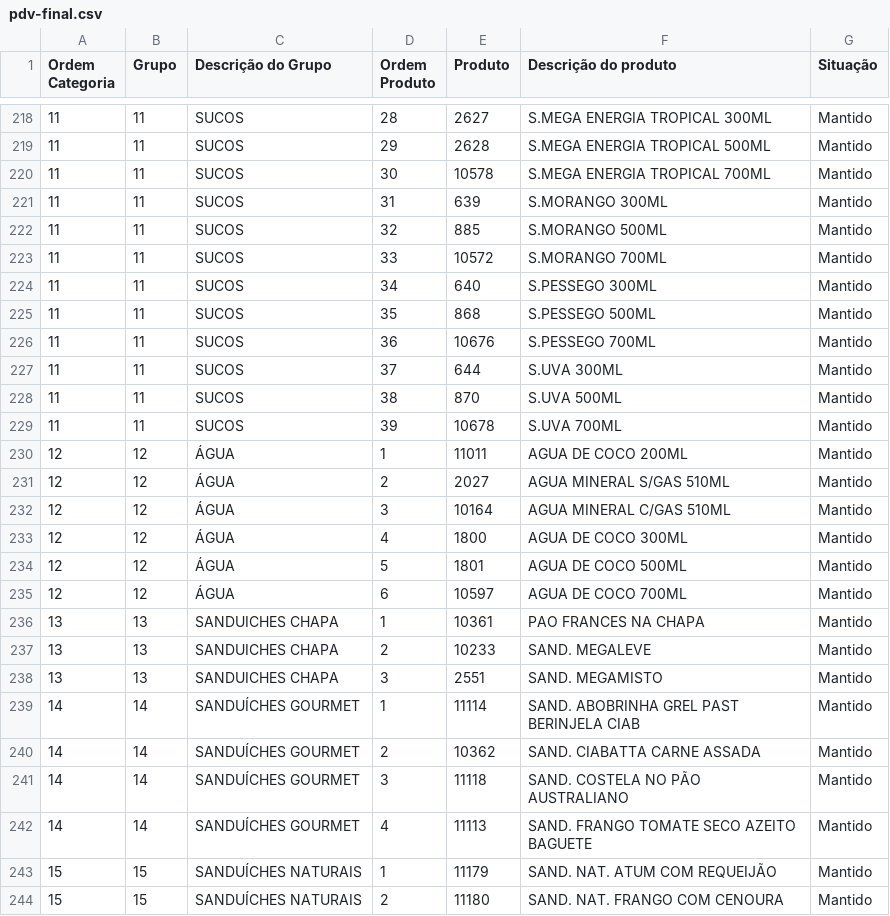
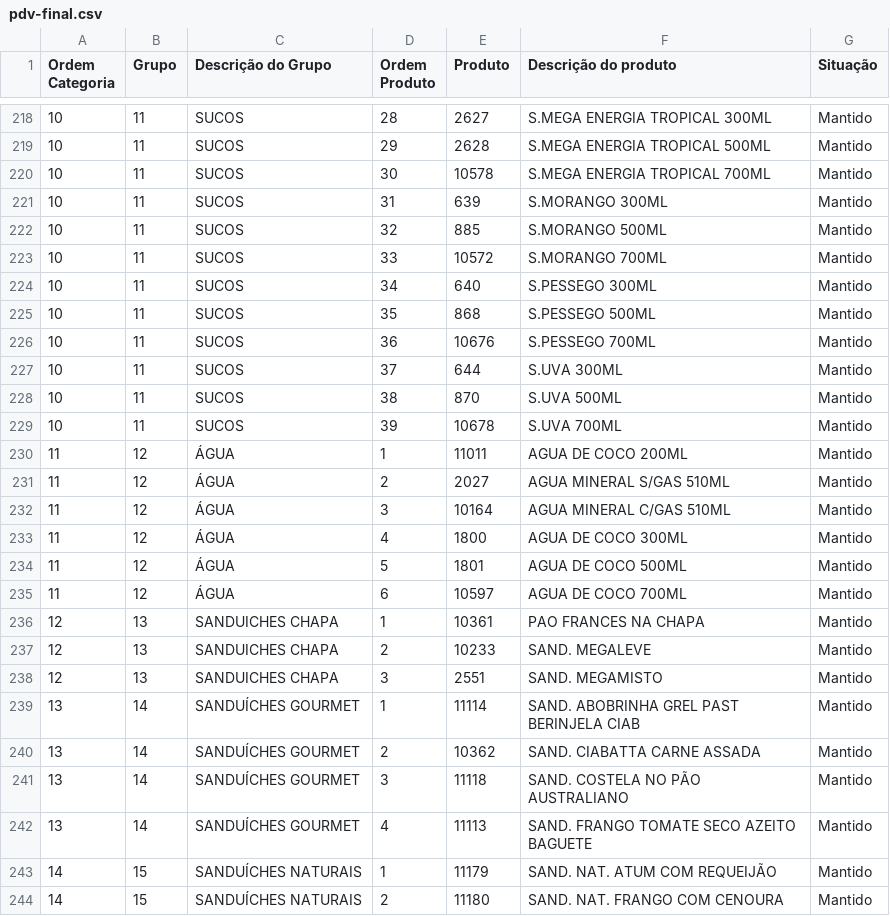
Before and after one commit to Ucasplayer/organizador-pdv-megamatte, a CSV file: data/pdv-final.csv, drawn as a sheet; only a part is shown, gaps mark what is left out; the diff covers the shown part only.

Commit message:
5 alterações: Mudou a ordem das categorias na tela | Mudou a ordem das categorias na tela | Mudou a ordem das categorias na tela | Mudou a ordem das categorias na tela | Mudou a ordem das categorias na tela

```diff
--- a/data/pdv-final.csv
+++ b/data/pdv-final.csv
@@ -218,27 +218,27 @@
-"11";"11";"SUCOS";"28";"2627";"S.MEGA ENERGIA TROPICAL 300ML";"Mantido"
-"11";"11";"SUCOS";"29";"2628";"S.MEGA ENERGIA TROPICAL 500ML";"Mantido"
-"11";"11";"SUCOS";"30";"10578";"S.MEGA ENERGIA TROPICAL 700ML";"Mantido"
-"11";"11";"SUCOS";"31";"639";"S.MORANGO 300ML";"Mantido"
-"11";"11";"SUCOS";"32";"885";"S.MORANGO 500ML";"Mantido"
-"11";"11";"SUCOS";"33";"10572";"S.MORANGO 700ML";"Mantido"
-"11";"11";"SUCOS";"34";"640";"S.PESSEGO 300ML";"Mantido"
-"11";"11";"SUCOS";"35";"868";"S.PESSEGO 500ML";"Mantido"
-"11";"11";"SUCOS";"36";"10676";"S.PESSEGO 700ML";"Mantido"
-"11";"11";"SUCOS";"37";"644";"S.UVA 300ML";"Mantido"
-"11";"11";"SUCOS";"38";"870";"S.UVA 500ML";"Mantido"
-"11";"11";"SUCOS";"39";"10678";"S.UVA 700ML";"Mantido"
-"12";"12";"ÁGUA";"1";"11011";"AGUA DE COCO 200ML";"Mantido"
-"12";"12";"ÁGUA";"2";"2027";"AGUA MINERAL S/GAS 510ML";"Mantido"
-"12";"12";"ÁGUA";"3";"10164";"AGUA MINERAL C/GAS 510ML";"Mantido"
-"12";"12";"ÁGUA";"4";"1800";"AGUA DE COCO 300ML";"Mantido"
-"12";"12";"ÁGUA";"5";"1801";"AGUA DE COCO 500ML";"Mantido"
-"12";"12";"ÁGUA";"6";"10597";"AGUA DE COCO 700ML";"Mantido"
-"13";"13";"SANDUICHES CHAPA";"1";"10361";"PAO FRANCES NA CHAPA";"Mantido"
-"13";"13";"SANDUICHES CHAPA";"2";"10233";"SAND. MEGALEVE";"Mantido"
-"13";"13";"SANDUICHES CHAPA";"3";"2551";"SAND. MEGAMISTO";"Mantido"
-"14";"14";"SANDUÍCHES GOURMET";"1";"11114";"SAND. ABOBRINHA GREL PAST BERINJELA CIAB";"Mantido"
-"14";"14";"SANDUÍCHES GOURMET";"2";"10362";"SAND. CIABATTA CARNE ASSADA";"Mantido"
-"14";"14";"SANDUÍCHES GOURMET";"3";"11118";"SAND. COSTELA NO PÃO AUSTRALIANO";"Mantido"
-"14";"14";"SANDUÍCHES GOURMET";"4";"11113";"SAND. FRANGO TOMATE SECO AZEITO BAGUETE";"Mantido"
-"15";"15";"SANDUÍCHES NATURAIS";"1";"11179";"SAND. NAT. ATUM COM REQUEIJÃO";"Mantido"
-"15";"15";"SANDUÍCHES NATURAIS";"2";"11180";"SAND. NAT. FRANGO COM CENOURA";"Mantido"
+"10";"11";"SUCOS";"28";"2627";"S.MEGA ENERGIA TROPICAL 300ML";"Mantido"
+"10";"11";"SUCOS";"29";"2628";"S.MEGA ENERGIA TROPICAL 500ML";"Mantido"
+"10";"11";"SUCOS";"30";"10578";"S.MEGA ENERGIA TROPICAL 700ML";"Mantido"
+"10";"11";"SUCOS";"31";"639";"S.MORANGO 300ML";"Mantido"
+"10";"11";"SUCOS";"32";"885";"S.MORANGO 500ML";"Mantido"
+"10";"11";"SUCOS";"33";"10572";"S.MORANGO 700ML";"Mantido"
+"10";"11";"SUCOS";"34";"640";"S.PESSEGO 300ML";"Mantido"
+"10";"11";"SUCOS";"35";"868";"S.PESSEGO 500ML";"Mantido"
+"10";"11";"SUCOS";"36";"10676";"S.PESSEGO 700ML";"Mantido"
+"10";"11";"SUCOS";"37";"644";"S.UVA 300ML";"Mantido"
+"10";"11";"SUCOS";"38";"870";"S.UVA 500ML";"Mantido"
+"10";"11";"SUCOS";"39";"10678";"S.UVA 700ML";"Mantido"
+"11";"12";"ÁGUA";"1";"11011";"AGUA DE COCO 200ML";"Mantido"
+"11";"12";"ÁGUA";"2";"2027";"AGUA MINERAL S/GAS 510ML";"Mantido"
+"11";"12";"ÁGUA";"3";"10164";"AGUA MINERAL C/GAS 510ML";"Mantido"
+"11";"12";"ÁGUA";"4";"1800";"AGUA DE COCO 300ML";"Mantido"
+"11";"12";"ÁGUA";"5";"1801";"AGUA DE COCO 500ML";"Mantido"
+"11";"12";"ÁGUA";"6";"10597";"AGUA DE COCO 700ML";"Mantido"
+"12";"13";"SANDUICHES CHAPA";"1";"10361";"PAO FRANCES NA CHAPA";"Mantido"
+"12";"13";"SANDUICHES CHAPA";"2";"10233";"SAND. MEGALEVE";"Mantido"
+"12";"13";"SANDUICHES CHAPA";"3";"2551";"SAND. MEGAMISTO";"Mantido"
+"13";"14";"SANDUÍCHES GOURMET";"1";"11114";"SAND. ABOBRINHA GREL PAST BERINJELA CIAB";"Mantido"
+"13";"14";"SANDUÍCHES GOURMET";"2";"10362";"SAND. CIABATTA CARNE ASSADA";"Mantido"
+"13";"14";"SANDUÍCHES GOURMET";"3";"11118";"SAND. COSTELA NO PÃO AUSTRALIANO";"Mantido"
+"13";"14";"SANDUÍCHES GOURMET";"4";"11113";"SAND. FRANGO TOMATE SECO AZEITO BAGUETE";"Mantido"
+"14";"15";"SANDUÍCHES NATURAIS";"1";"11179";"SAND. NAT. ATUM COM REQUEIJÃO";"Mantido"
+"14";"15";"SANDUÍCHES NATURAIS";"2";"11180";"SAND. NAT. FRANGO COM CENOURA";"Mantido"
```
Also changed, not shown: 159 edited cells elsewhere in this file, 2 other files.
